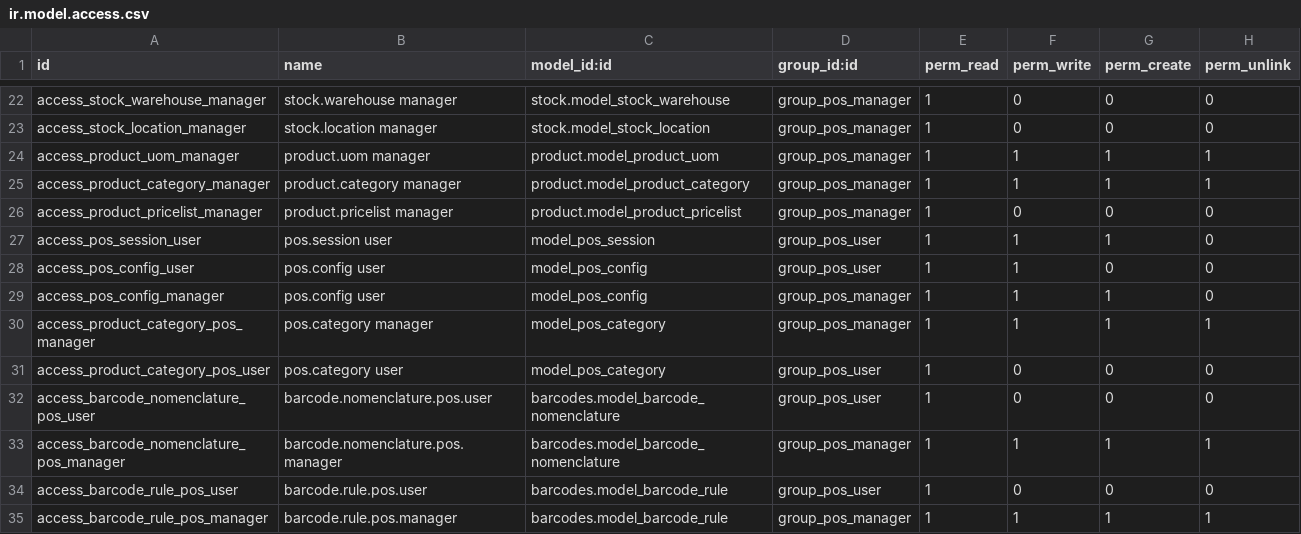
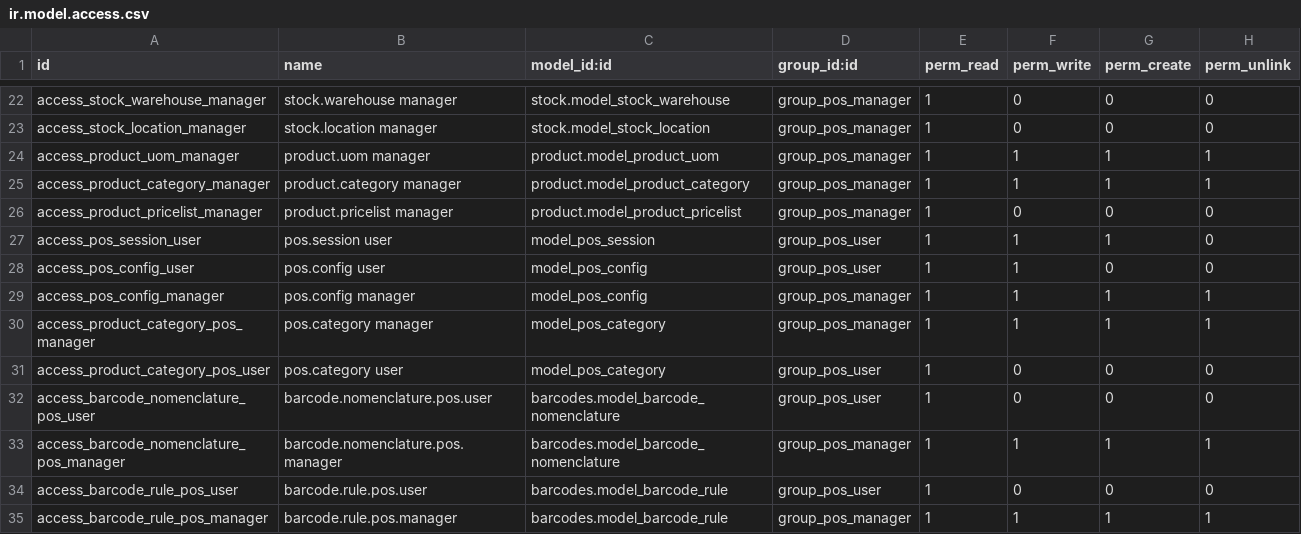
Before and after one commit to equitania/v10-server, a CSV file: addons/point_of_sale/security/ir.model.access.csv, drawn as a sheet; only a part is shown, gaps mark what is left out.

```diff
--- a/addons/point_of_sale/security/ir.model.access.csv
+++ b/addons/point_of_sale/security/ir.model.access.csv
@@ -28,3 +28,3 @@ access_pos_session_user,pos.session user,model_pos_session,group_pos_user,1,1,1,
 access_pos_config_user,pos.config user,model_pos_config,group_pos_user,1,1,0,0
-access_pos_config_manager,pos.config user,model_pos_config,group_pos_manager,1,1,1,0
+access_pos_config_manager,pos.config manager,model_pos_config,group_pos_manager,1,1,1,1
 access_product_category_pos_manager,pos.category manager,model_pos_category,group_pos_manager,1,1,1,1
```
Also changed, not shown: 29 other files.
